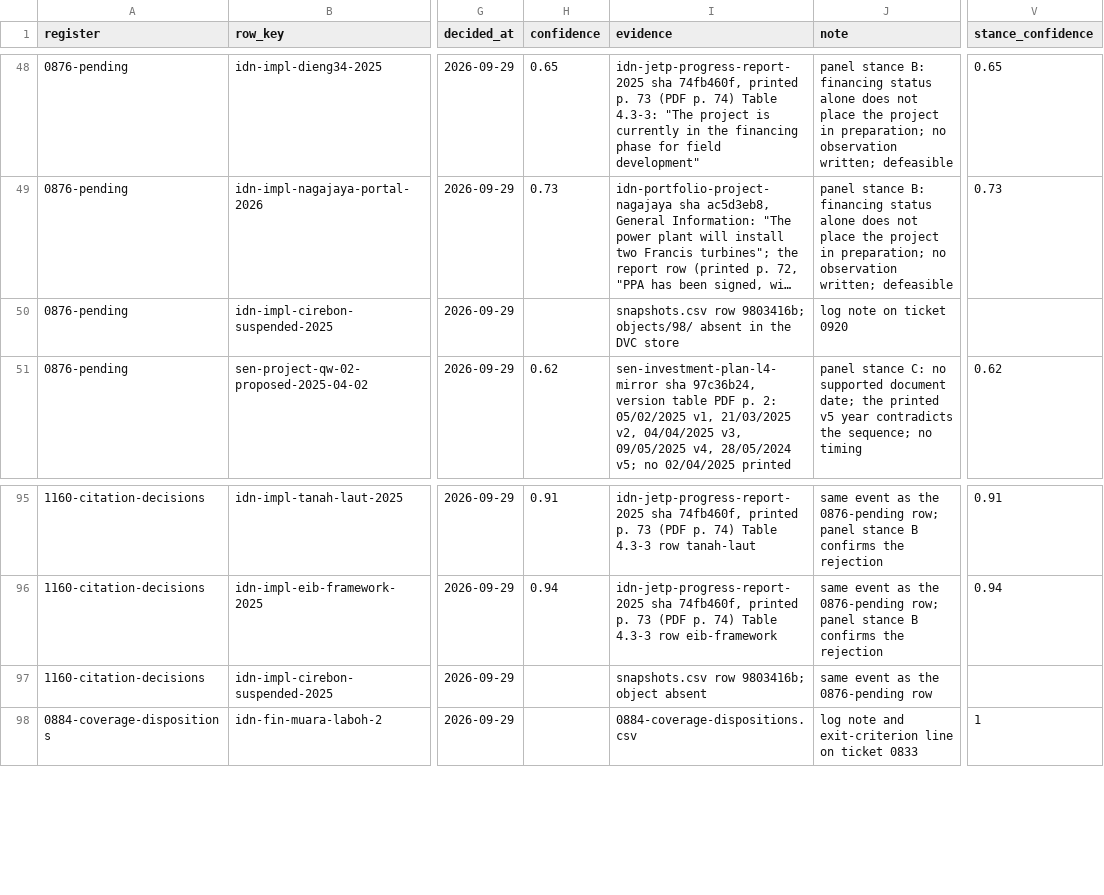
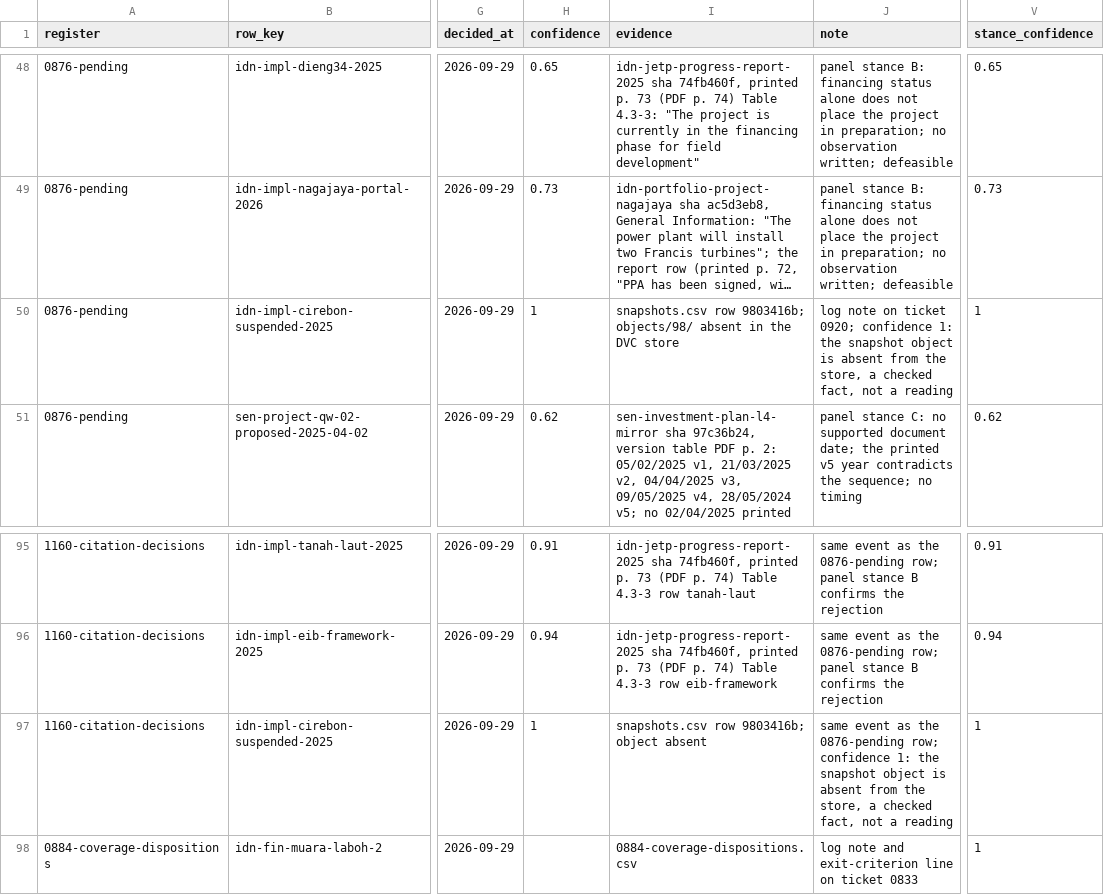
Before and after one commit to MinhHaDuong/climate-finance-het, a CSV file: data/jetp/migration/1620-register-dispositions.csv, drawn as a sheet; only a part is shown, gaps mark what is left out; long unchanged cells end in …; the diff names each change by its address in the sheet, - before the commit and + after, or states it on an @@ line.

```diff
--- a/data/jetp/migration/1620-register-dispositions.csv
+++ b/data/jetp/migration/1620-register-dispositions.csv
-H50 (confidence): (empty)
+H50 (confidence): 1
-J50 (note): …on ticket 0920
+J50 (note): …on ticket 0920; confidence 1: the snapshot object is absent from the store, a checked fact, not a reading
-V50 (stance_confidence): (empty)
+V50 (stance_confidence): 1
-H97 (confidence): (empty)
+H97 (confidence): 1
-J97 (note): …the 0876-pending row
+J97 (note): …the 0876-pending row; confidence 1: the snapshot object is absent from the store, a checked fact, not a reading
-V97 (stance_confidence): (empty)
+V97 (stance_confidence): 1
```
Also changed, not shown: data/jetp/migration/1160-citation-decisions.csv.
